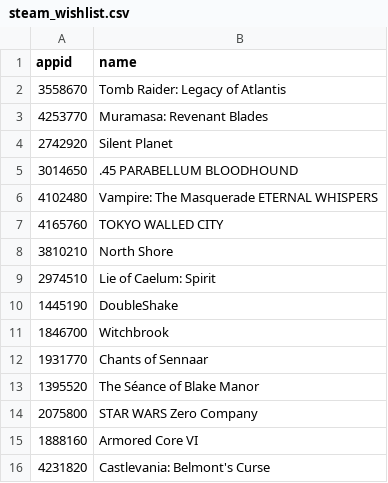
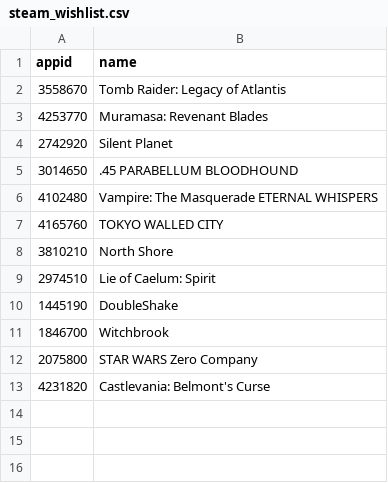
Before and after one commit to proletariado/proletariado.github.io, a CSV file: input/steam_wishlist.csv, drawn as a sheet.

Commit message:
Remove and re-add Castlevania: Belmont's Curse

```diff
--- a/input/steam_wishlist.csv
+++ b/input/steam_wishlist.csv
@@ -11,6 +11,3 @@ appid,name
 1846700,Witchbrook
-1931770,Chants of Sennaar
-1395520,The Séance of Blake Manor
 2075800,STAR WARS Zero Company
-1888160,Armored Core VI
 4231820,Castlevania: Belmont's Curse
```
